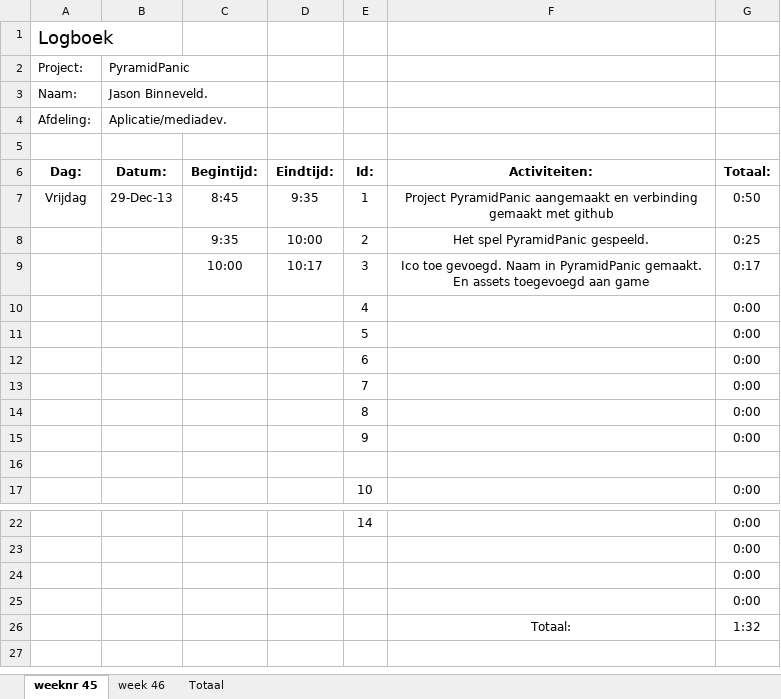
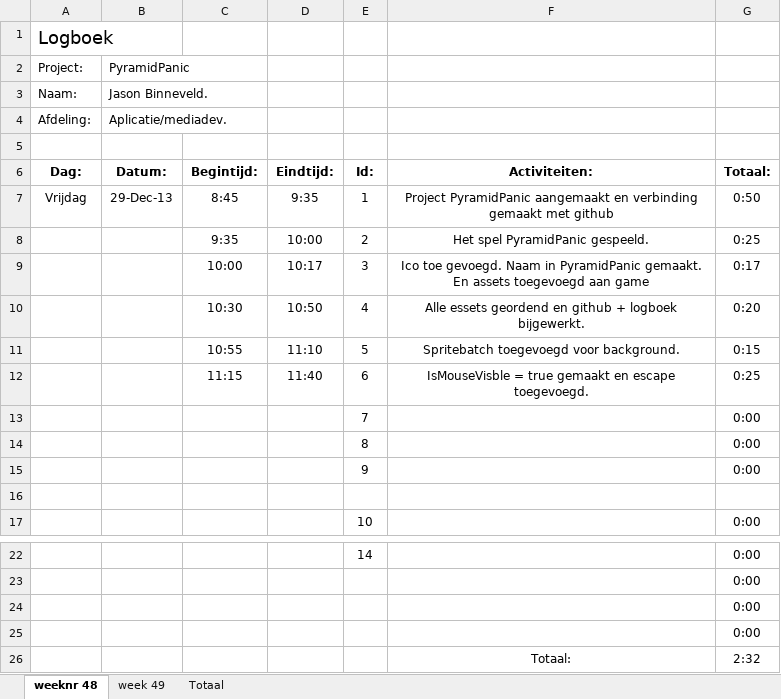
Before and after one commit to Donzo0/piramidpanic, an Excel workbook: PyramidPanic.xlsx, sheet weeknr 48, drawn as a sheet; only a part is shown, gaps mark what is left out; values as stored, in another font and other column widths than the file's, no borders; removed rows and columns are numbered as before the commit, all else as after; the diff names each change by its address in the sheet, - before the commit and + after, or states it on an @@ line.

Commit message:
MouseVisible en escape toegevoegd

```diff
--- a/PyramidPanic.xlsx (sheet weeknr 48)
+++ b/PyramidPanic.xlsx (sheet weeknr 48)
-sheet tab: weeknr 45
+sheet tab: weeknr 48
-sheet tab: week 46
+sheet tab: week 49
-row 10:  |  |  |  | 4 |  | 0:00
-row 11:  |  |  |  | 5 |  | 0:00
-row 12:  |  |  |  | 6 |  | 0:00
+row 10:  |  | 10:30 | 10:50 | 4 | Alle essets geordend en github + logboek bijgewerkt. | 0:20
+row 11:  |  | 10:55 | 11:10 | 5 | Spritebatch toegevoegd voor background. | 0:15
+row 12:  |  | 11:15 | 11:40 | 6 | IsMouseVisble = true gemaakt en escape toegevoegd. | 0:25
-G26 (Totaal:): 1:32
+G26 (Totaal:): 2:32
```
Also changed, not shown: sheet Totaal, 8 other files.
